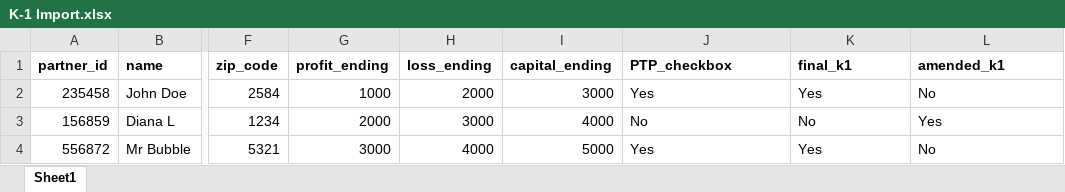
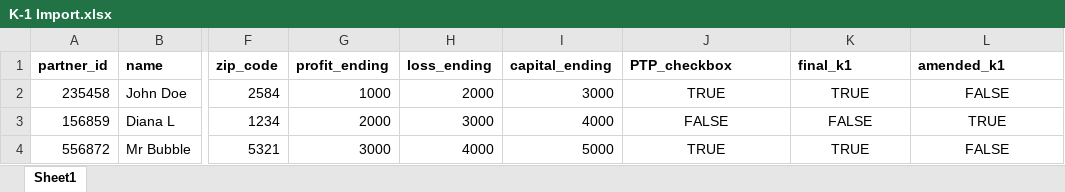
Before and after one commit to azrafe7/excel-to-pdf-form, an Excel workbook: K-1 Import.xlsx, sheet Sheet1, drawn as a sheet; only a part is shown, gaps mark what is left out; values as stored, in another font and other column widths than the file's, no borders; the diff names each change by its address in the sheet, - before the commit and + after, or states it on an @@ line.

Commit message:
work with multilple rows, update checkboxes, test

```diff
--- a/K-1 Import.xlsx (sheet Sheet1)
+++ b/K-1 Import.xlsx (sheet Sheet1)
-J2 (PTP_checkbox): Yes
+J2 (PTP_checkbox): TRUE
-J2:L4 alignment: left
+J2:L4 alignment: center
-K2 (final_k1): Yes
+K2 (final_k1): TRUE
-L2 (amended_k1): No
+L2 (amended_k1): FALSE
-J3 (PTP_checkbox): No
+J3 (PTP_checkbox): FALSE
-K3 (final_k1): No
+K3 (final_k1): FALSE
-L3 (amended_k1): Yes
+L3 (amended_k1): TRUE
-J4 (PTP_checkbox): Yes
+J4 (PTP_checkbox): TRUE
-K4 (final_k1): Yes
+K4 (final_k1): TRUE
-L4 (amended_k1): No
+L4 (amended_k1): FALSE
```
Also changed, not shown: 5 other files.
